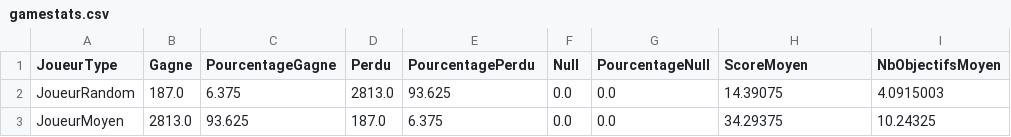
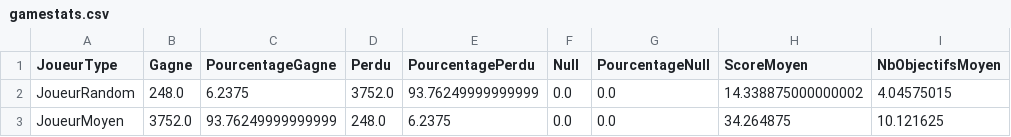
Before and after one commit to pns-si3-projects/projet2-ps5-22-23-takenoko-2023-b, a CSV file: stats/gamestats.csv, drawn as a sheet.

```diff
--- a/stats/gamestats.csv
+++ b/stats/gamestats.csv
@@ -1,3 +1,3 @@
 "JoueurType","Gagne","PourcentageGagne","Perdu","PourcentagePerdu","Null","PourcentageNull","ScoreMoyen","NbObjectifsMoyen"
-"JoueurRandom","187.0","6.375","2813.0","93.625","0.0","0.0","14.39075","4.0915003"
-"JoueurMoyen","2813.0","93.625","187.0","6.375","0.0","0.0","34.29375","10.24325"
+"JoueurRandom","248.0","6.2375","3752.0","93.76249999999999","0.0","0.0","14.338875000000002","4.04575015"
+"JoueurMoyen","3752.0","93.76249999999999","248.0","6.2375","0.0","0.0","34.264875","10.121625"
```
Also changed, not shown: 1 other file.
